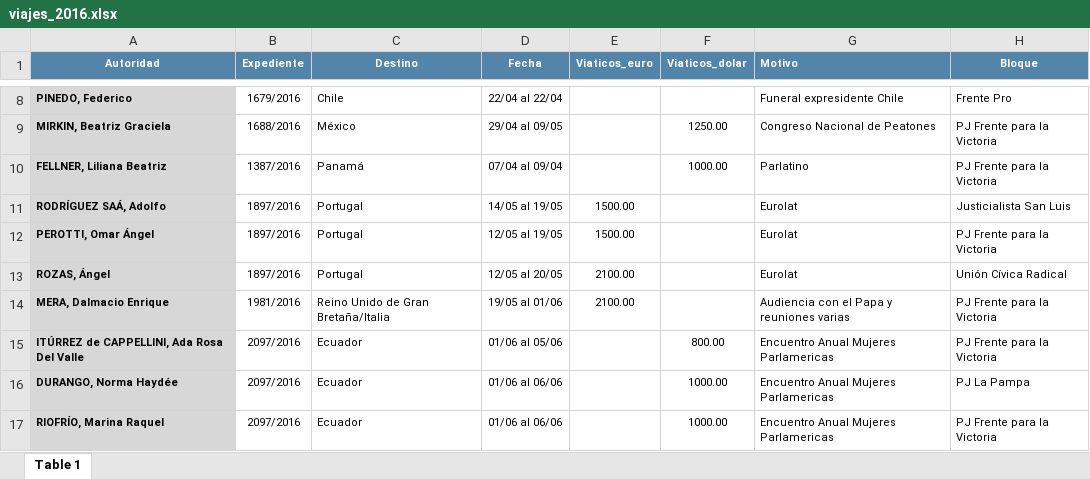
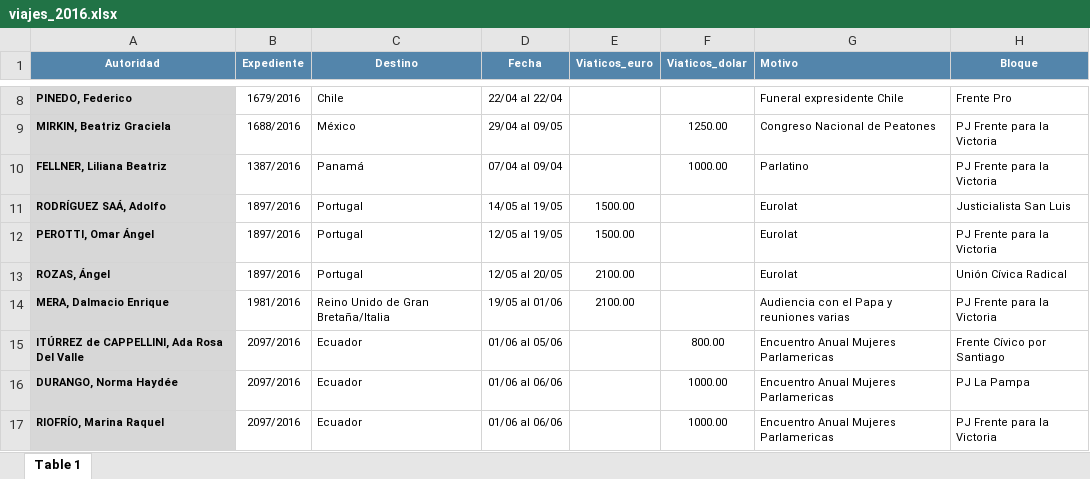
Before and after one commit to OpenDataR4/datos, an Excel workbook: senado_viajes/originales/viajes_2016.xlsx, sheet Table 1, drawn as a sheet; only a part is shown, gaps mark what is left out; values as stored, in another font and other column widths than the file's, no borders; the diff names each change by its address in the sheet, - before the commit and + after, or states it on an @@ line.

```diff
--- a/senado_viajes/originales/viajes_2016.xlsx (sheet Table 1)
+++ b/senado_viajes/originales/viajes_2016.xlsx (sheet Table 1)
-H15 (Bloque): PJ Frente para la Victoria
+H15 (Bloque): Frente Cívico por Santiago
```
Also changed, not shown: senado_viajes/originales/viajes_2012.xlsx, senado_viajes/originales/viajes_2013.xlsx, 1 other file.
